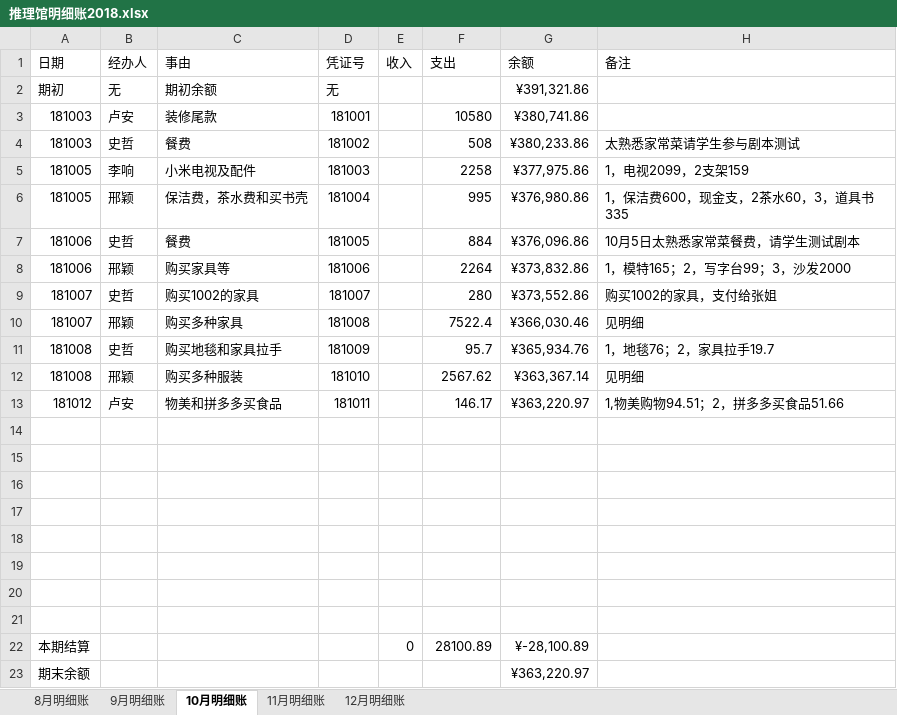
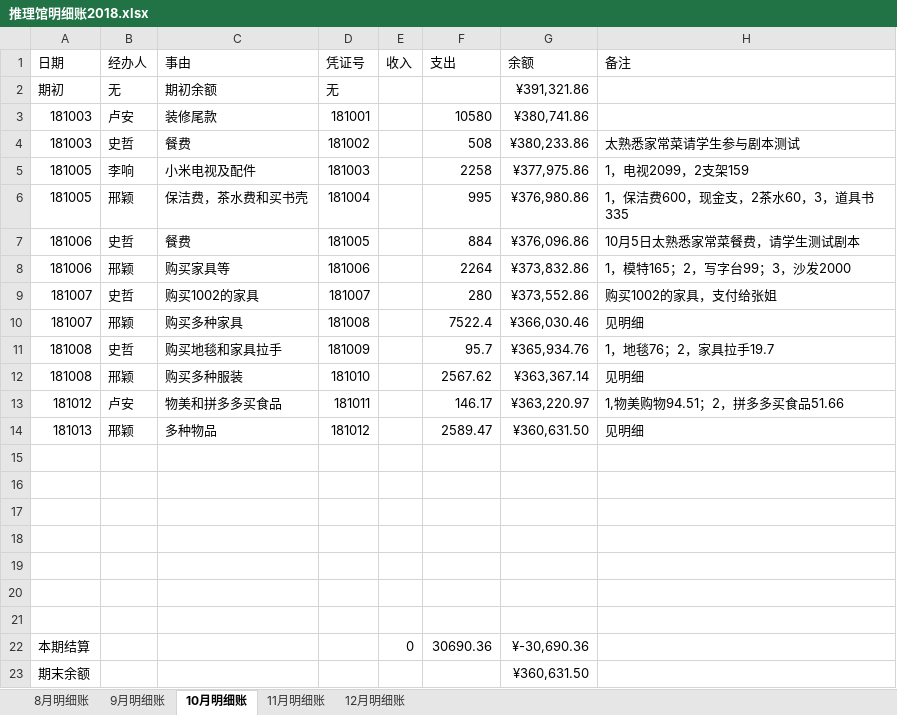
Before and after one commit to laa6202/work_doc, an Excel workbook: 21D项目/03财务资料/01账本/推理馆明细账2018.xlsx, sheet 10月明细账, drawn as a sheet; values as stored, in another font and other column widths than the file's, no borders; removed rows and columns are numbered as before the commit, all else as after; the diff names each change by its address in the sheet, - before the commit and + after, or states it on an @@ line.

```diff
--- a/21D项目/03财务资料/01账本/推理馆明细账2018.xlsx (sheet 10月明细账)
+++ b/21D项目/03财务资料/01账本/推理馆明细账2018.xlsx (sheet 10月明细账)
+row 14: 181013 | 邢颖 | 多种物品 | 181012 |  | 2589.47 | ¥360,631.50 | 见明细
-row 21: (empty)
-F22 (支出): 28100.89
+F22 (支出): 30690.36
-G22 (余额): ¥-28,100.89
+G22 (余额): ¥-30,690.36
-G23 (余额): ¥363,220.97
+G23 (余额): ¥360,631.50
```
Also changed, not shown: 22 other files.
